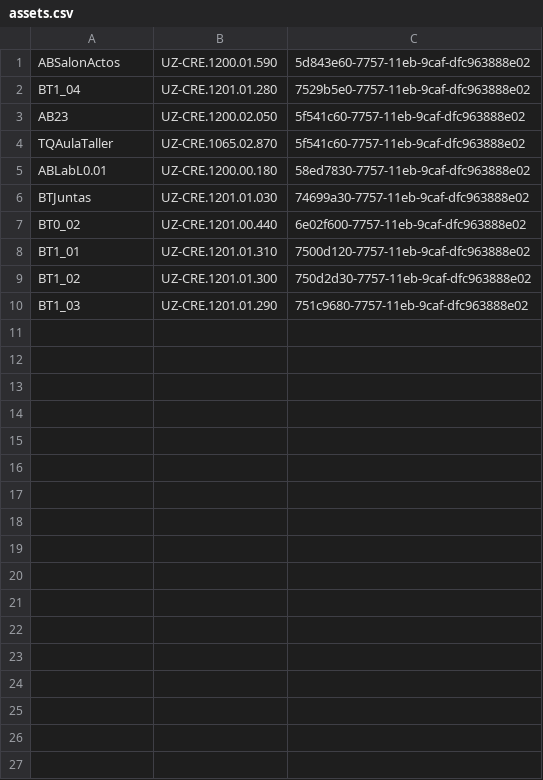
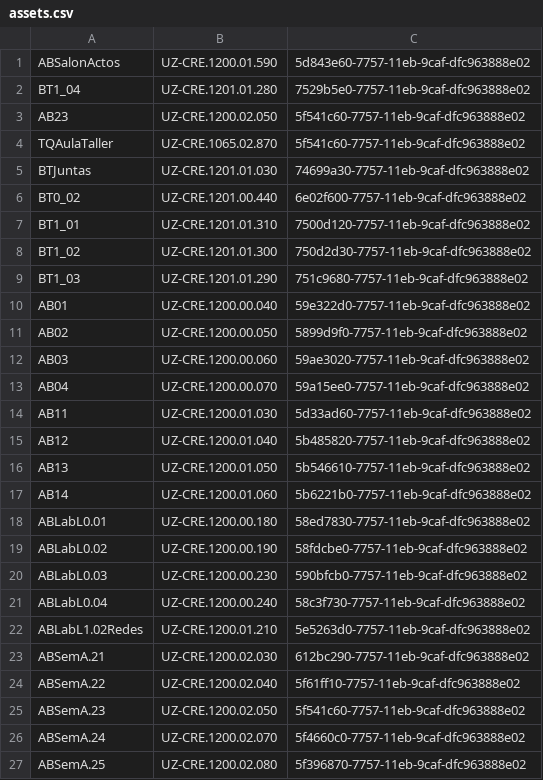
Before and after one commit to reverseame/asistencia-aula-EINA-telegram-bot, a CSV file: files/assets.csv, drawn as a sheet.

Commit message:
added more assets of Ada Byron building

```diff
--- a/files/assets.csv
+++ b/files/assets.csv
@@ -4,3 +4,2 @@ AB23,UZ-CRE.1200.02.050,5f541c60-7757-11eb-9caf-dfc963888e02
 TQAulaTaller,UZ-CRE.1065.02.870,5f541c60-7757-11eb-9caf-dfc963888e02
-ABLabL0.01,UZ-CRE.1200.00.180,58ed7830-7757-11eb-9caf-dfc963888e02
 BTJuntas,UZ-CRE.1201.01.030,74699a30-7757-11eb-9caf-dfc963888e02
@@ -10 +9,19 @@ BT1_02,UZ-CRE.1201.01.300,750d2d30-7757-11eb-9caf-dfc963888e02
 BT1_03,UZ-CRE.1201.01.290,751c9680-7757-11eb-9caf-dfc963888e02
+AB01,UZ-CRE.1200.00.040,59e322d0-7757-11eb-9caf-dfc963888e02
+AB02,UZ-CRE.1200.00.050,5899d9f0-7757-11eb-9caf-dfc963888e02
+AB03,UZ-CRE.1200.00.060,59ae3020-7757-11eb-9caf-dfc963888e02
+AB04,UZ-CRE.1200.00.070,59a15ee0-7757-11eb-9caf-dfc963888e02
+AB11,UZ-CRE.1200.01.030,5d33ad60-7757-11eb-9caf-dfc963888e02
+AB12,UZ-CRE.1200.01.040,5b485820-7757-11eb-9caf-dfc963888e02
+AB13,UZ-CRE.1200.01.050,5b546610-7757-11eb-9caf-dfc963888e02
+AB14,UZ-CRE.1200.01.060,5b6221b0-7757-11eb-9caf-dfc963888e02
+ABLabL0.01,UZ-CRE.1200.00.180,58ed7830-7757-11eb-9caf-dfc963888e02
+ABLabL0.02,UZ-CRE.1200.00.190,58fdcbe0-7757-11eb-9caf-dfc963888e02
+ABLabL0.03,UZ-CRE.1200.00.230,590bfcb0-7757-11eb-9caf-dfc963888e02
+ABLabL0.04,UZ-CRE.1200.00.240,58c3f730-7757-11eb-9caf-dfc963888e02
+ABLabL1.02Redes,UZ-CRE.1200.01.210,5e5263d0-7757-11eb-9caf-dfc963888e02
+ABSemA.21,UZ-CRE.1200.02.030,612bc290-7757-11eb-9caf-dfc963888e02
+ABSemA.22,UZ-CRE.1200.02.040,5f61ff10-7757-11eb-9caf-dfc963888e02
+ABSemA.23,UZ-CRE.1200.02.050,5f541c60-7757-11eb-9caf-dfc963888e02
+ABSemA.24,UZ-CRE.1200.02.070,5f4660c0-7757-11eb-9caf-dfc963888e02
+ABSemA.25,UZ-CRE.1200.02.080,5f396870-7757-11eb-9caf-dfc963888e02
```
